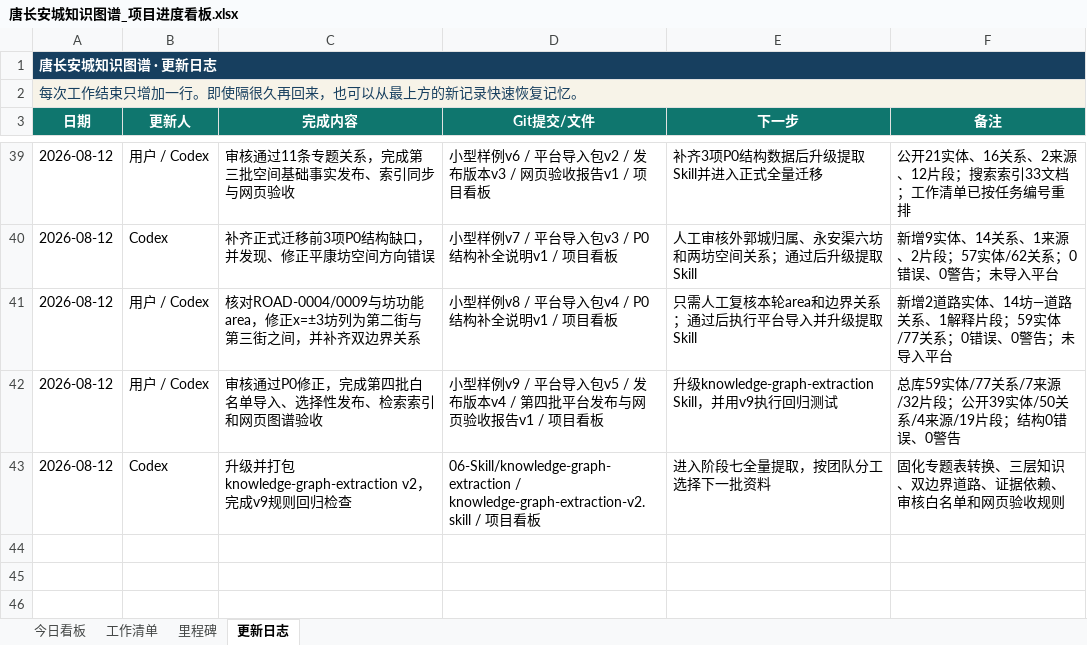
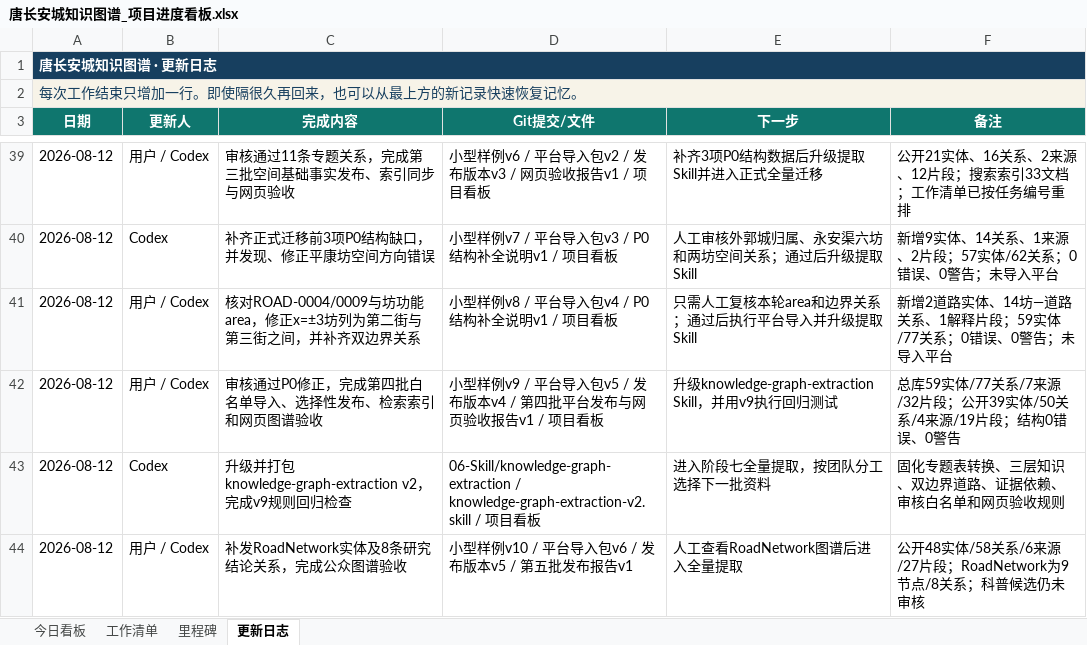
Before and after one commit to RIiiiiii-t/tang-changan-knowledge-graph, an Excel workbook: 00-项目总览/唐长安城知识图谱_项目进度看板.xlsx, sheet 更新日志, drawn as a sheet; only a part is shown, gaps mark what is left out; values as stored, in another font and other column widths than the file's, no borders; the diff names each change by its address in the sheet, - before the commit and + after, or states it on an @@ line.

```diff
--- a/00-项目总览/唐长安城知识图谱_项目进度看板.xlsx (sheet 更新日志)
+++ b/00-项目总览/唐长安城知识图谱_项目进度看板.xlsx (sheet 更新日志)
+row 44: 2026-08-12 | 用户 / Codex | 补发RoadNetwork实体及8条研究结论关系，完成公众图谱验收 | 小型样例v10 / 平台导入包v6 / 发布版本v5 / 第五批发布报告v1 | 人工查看RoadNetwork图谱后进入全量提取 | 公开48实体/58关系/6来源/27片段；RoadNetwork为9节点/8关系；科普候选仍未审核
```
Also changed, not shown: sheet 今日看板, charts or pictures, 8 other files.
